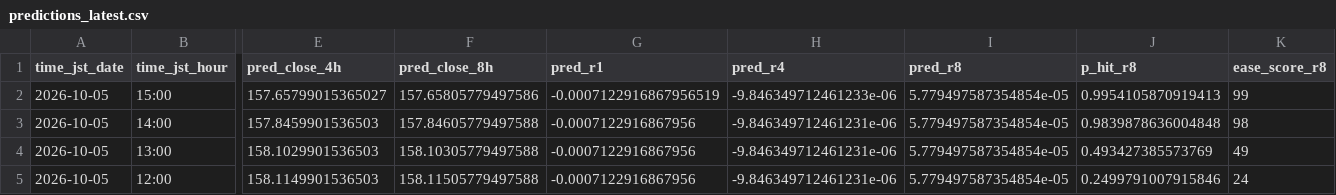
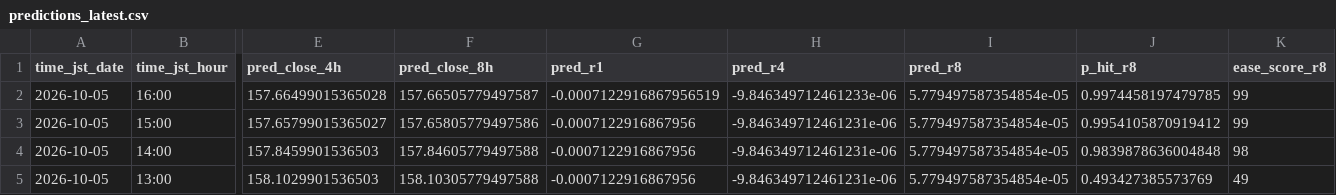
Before and after one commit to sonatinep-hirose/yencast-web-v08, a CSV file: predictions_latest.csv, drawn as a sheet; only a part is shown, gaps mark what is left out; the shorter side is filled out with more unchanged rows; addresses are those after the commit; rows hold the shown columns only; the diff names each change by its address in the sheet, - before the commit and + after, or states it on an @@ line.

Commit message:
update: predictions latest

```diff
--- a/predictions_latest.csv
+++ b/predictions_latest.csv
+row 2: 2026-10-05 | 16:00 | 157.66499015365028 | 157.66505779497587 | -0.0007122916867956519 | -9.846349712461233e-06 | 5.779497587354854e-05 | 0.9974458197479785 | 99
-G3 (pred_r1): -0.0007122916867956519
+G3 (pred_r1): -0.0007122916867956
-H3 (pred_r4): -9.846349712461233e-06
+H3 (pred_r4): -9.846349712461231e-06
-J3 (p_hit_r8): 0.9954105870919413
+J3 (p_hit_r8): 0.9954105870919412
```
